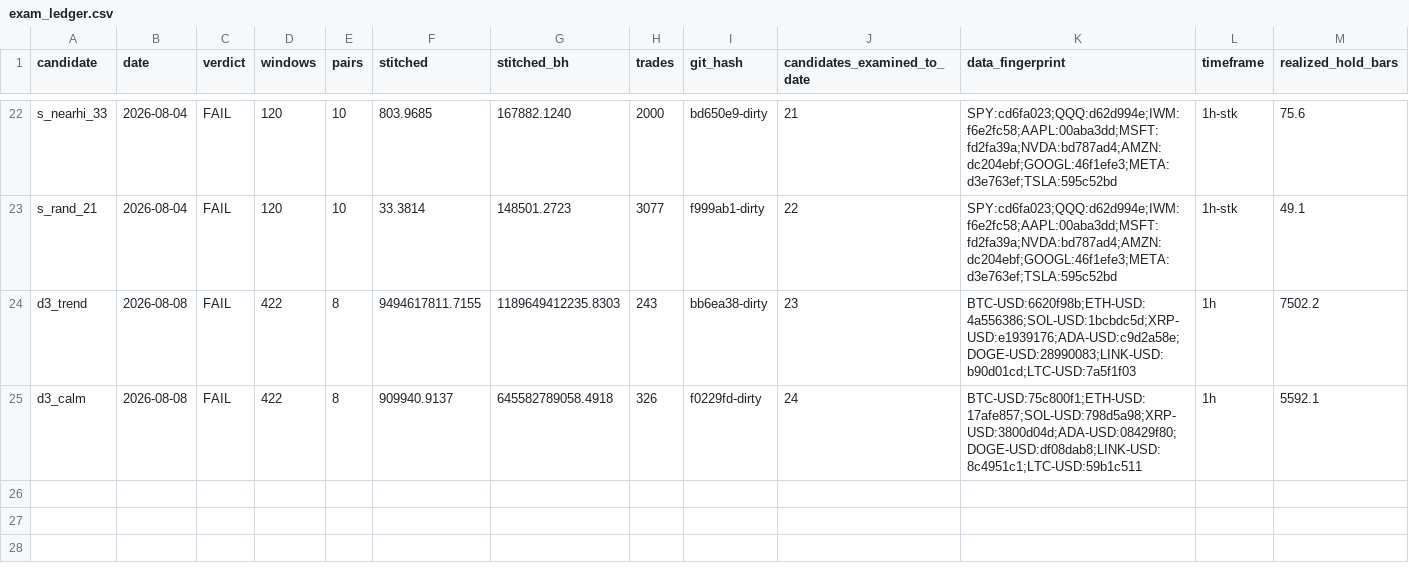
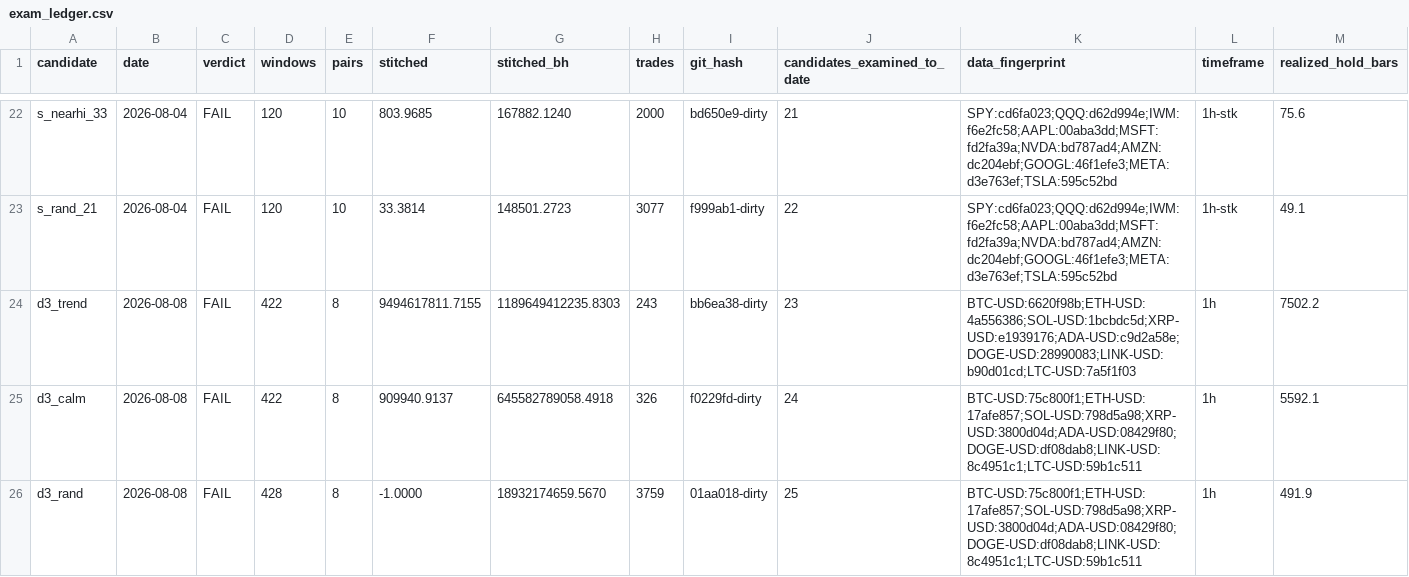
Before and after one commit to josemiguelw7/cryptobot, a CSV file: backtest/results/exam_ledger.csv, drawn as a sheet; only a part is shown, gaps mark what is left out; rows hold the shown columns only; the diff names each change by its address in the sheet, - before the commit and + after, or states it on an @@ line.

Commit message:
veredicto de examen: d3_rand

```diff
--- a/backtest/results/exam_ledger.csv
+++ b/backtest/results/exam_ledger.csv
+row 26: d3_rand | 2026-08-08 | FAIL | 428 | 8 | -1.0000 | 18932174659.5670 | 3759 | 01aa018-dirty | 25 | BTC-USD:75c800f1;ETH-USD:17afe857;SOL-USD:798d5a98;XRP-USD:3800d04d;ADA-USD:08429f80;DOGE-USD:df08dab8;LINK-USD:8c4951c1;LTC-USD:59b1c511 | 1h | 491.9
```
Also changed, not shown: 1 other file.
